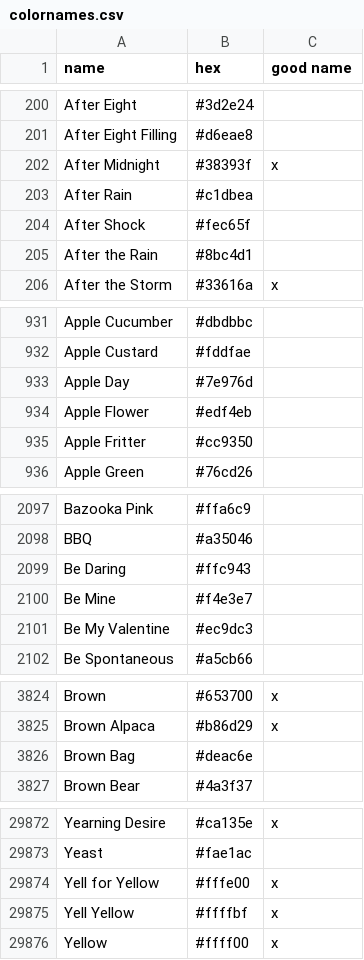
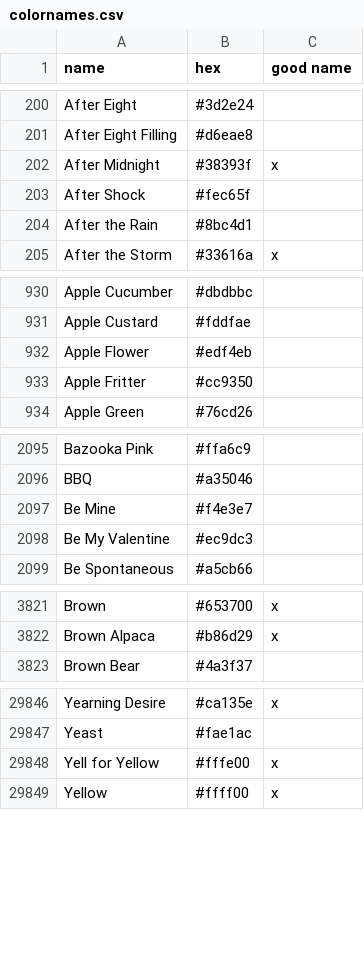
Before and after one commit to meodai/color-names, a CSV file: src/colornames.csv, drawn as a sheet; only a part is shown, gaps mark what is left out; the diff covers the shown part only.

```diff
--- a/src/colornames.csv
+++ b/src/colornames.csv
@@ -202,3 +202,2 @@ After Eight Filling,#d6eae8,
 After Midnight,#38393f,x
-After Rain,#c1dbea,
 After Shock,#fec65f,
@@ -932,3 +931,2 @@ Apple Cucumber,#dbdbbc,
 Apple Custard,#fddfae,
-Apple Day,#7e976d,
 Apple Flower,#edf4eb,
@@ -2098,3 +2096,2 @@ Bazooka Pink,#ffa6c9,
 BBQ,#a35046,
-Be Daring,#ffc943,
 Be Mine,#f4e3e7,
@@ -3825,3 +3822,2 @@ Brown,#653700,x
 Brown Alpaca,#b86d29,x
-Brown Bag,#deac6e,
 Brown Bear,#4a3f37,
@@ -29874,3 +29848,2 @@ Yeast,#fae1ac,
 Yell for Yellow,#fffe00,x
-Yell Yellow,#ffffbf,x
 Yellow,#ffff00,x
```
Also changed, not shown: 2 added rows, 24 removed rows and 11 edited cells elsewhere in this file, 4 other files.
